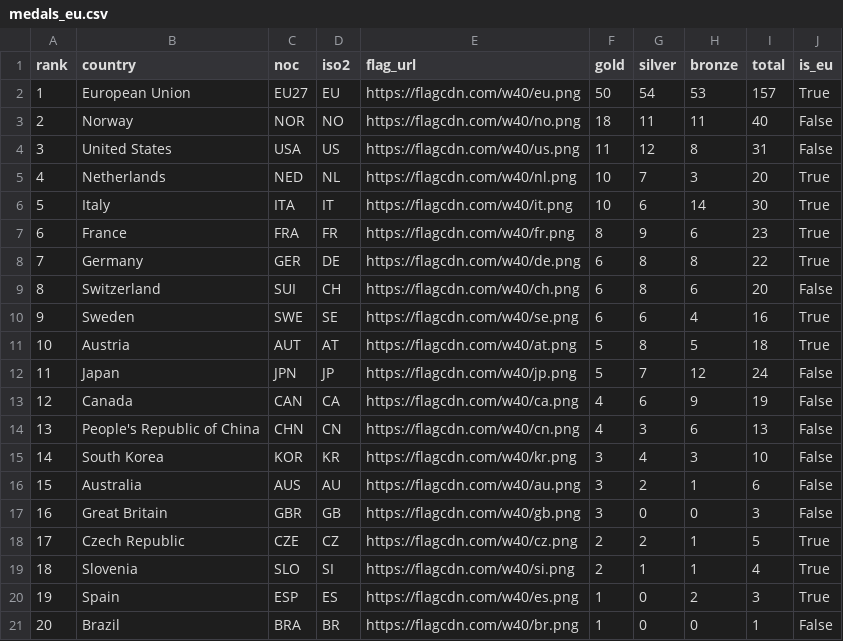
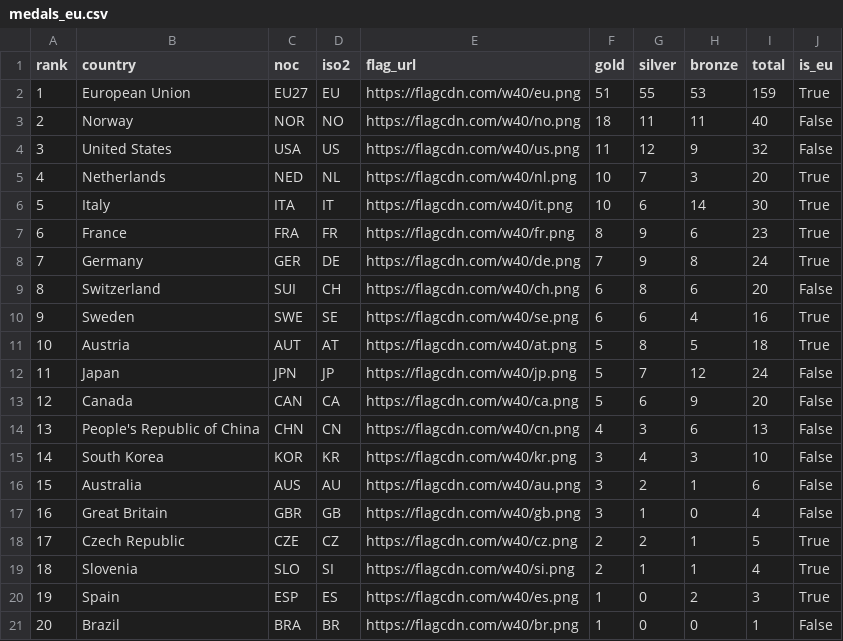
Before and after one commit to Eddimed/medal_table_tweaked, a CSV file: data/medals_eu.csv, drawn as a sheet; only a part is shown.

```diff
--- a/data/medals_eu.csv
+++ b/data/medals_eu.csv
@@ -1,5 +1,5 @@
 rank,country,noc,iso2,flag_url,gold,silver,bronze,total,is_eu
-1,European Union,EU27,EU,https://flagcdn.com/w40/eu.png,50,54,53,157,True
+1,European Union,EU27,EU,https://flagcdn.com/w40/eu.png,51,55,53,159,True
 2,Norway,NOR,NO,https://flagcdn.com/w40/no.png,18,11,11,40,False
-3,United States,USA,US,https://flagcdn.com/w40/us.png,11,12,8,31,False
+3,United States,USA,US,https://flagcdn.com/w40/us.png,11,12,9,32,False
 4,Netherlands,NED,NL,https://flagcdn.com/w40/nl.png,10,7,3,20,True
@@ -7,3 +7,3 @@ rank,country,noc,iso2,flag_url,gold,silver,bronze,total,is_eu
 6,France,FRA,FR,https://flagcdn.com/w40/fr.png,8,9,6,23,True
-7,Germany,GER,DE,https://flagcdn.com/w40/de.png,6,8,8,22,True
+7,Germany,GER,DE,https://flagcdn.com/w40/de.png,7,9,8,24,True
 8,Switzerland,SUI,CH,https://flagcdn.com/w40/ch.png,6,8,6,20,False
@@ -12,3 +12,3 @@ rank,country,noc,iso2,flag_url,gold,silver,bronze,total,is_eu
 11,Japan,JPN,JP,https://flagcdn.com/w40/jp.png,5,7,12,24,False
-12,Canada,CAN,CA,https://flagcdn.com/w40/ca.png,4,6,9,19,False
+12,Canada,CAN,CA,https://flagcdn.com/w40/ca.png,5,6,9,20,False
 13,People's Republic of China,CHN,CN,https://flagcdn.com/w40/cn.png,4,3,6,13,False
@@ -16,3 +16,3 @@ rank,country,noc,iso2,flag_url,gold,silver,bronze,total,is_eu
 15,Australia,AUS,AU,https://flagcdn.com/w40/au.png,3,2,1,6,False
-16,Great Britain,GBR,GB,https://flagcdn.com/w40/gb.png,3,0,0,3,False
+16,Great Britain,GBR,GB,https://flagcdn.com/w40/gb.png,3,1,0,4,False
 17,Czech Republic,CZE,CZ,https://flagcdn.com/w40/cz.png,2,2,1,5,True
```
Also changed, not shown: 2 other files.
